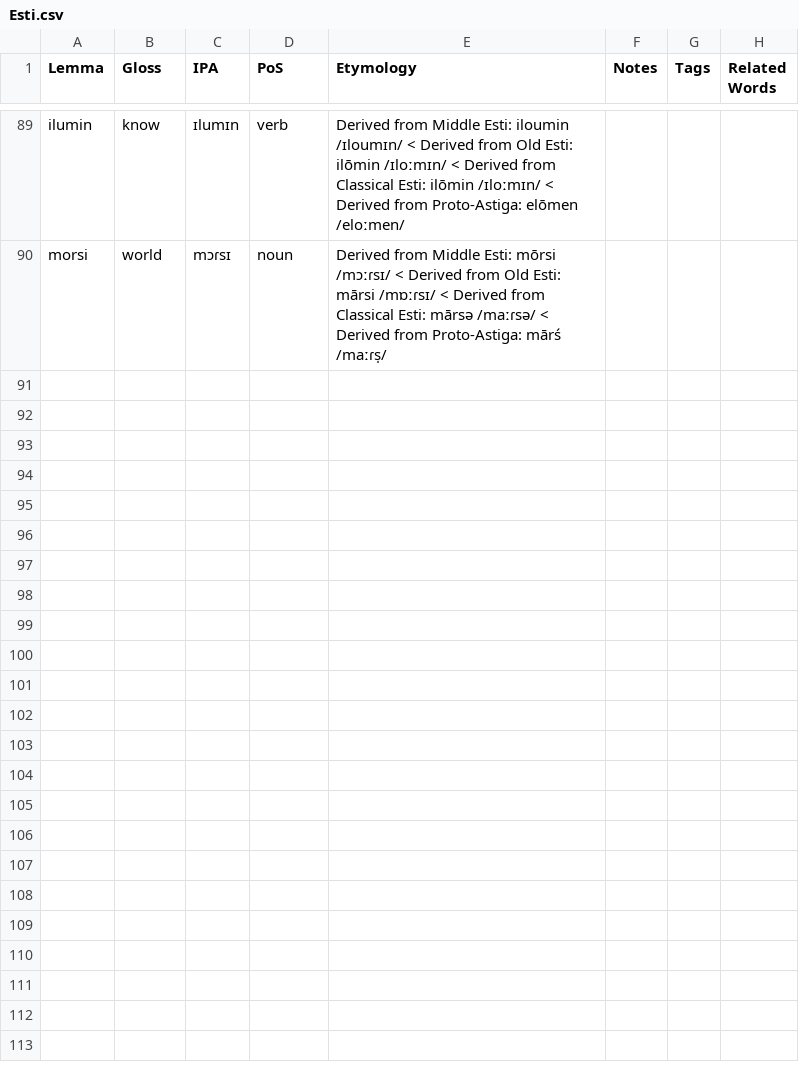
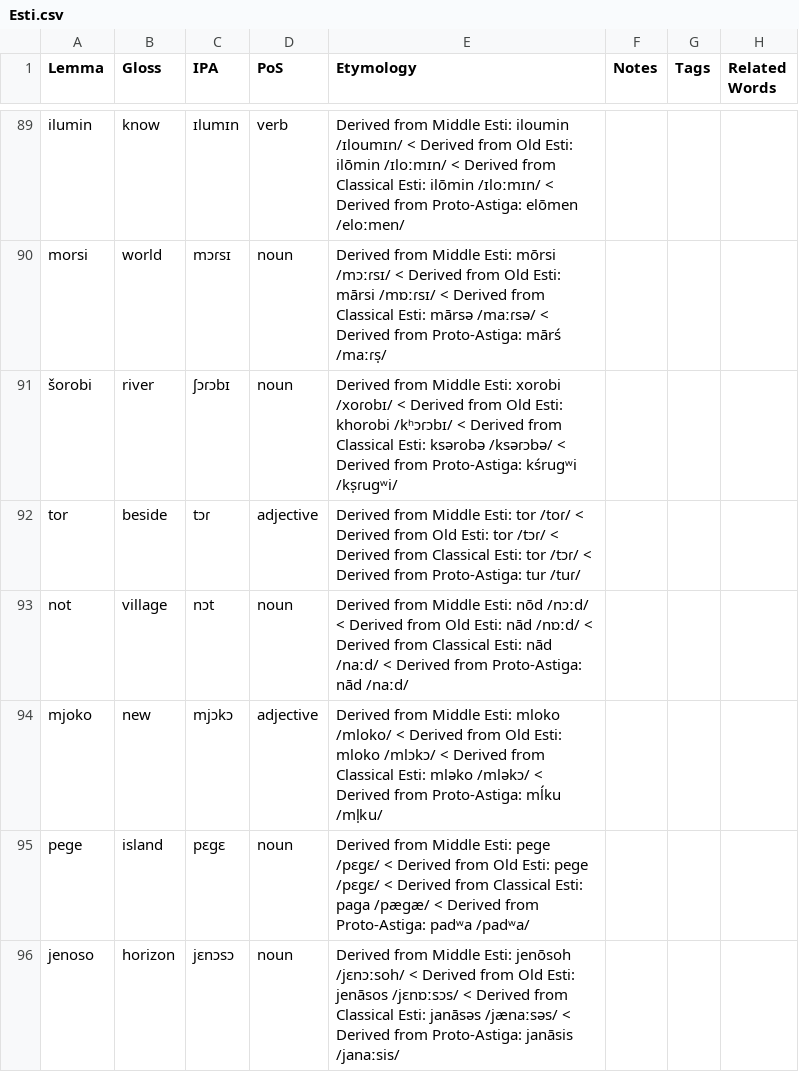
Before and after one commit to sera-phie/comana, a CSV file: lang/Esti/Esti.csv, drawn as a sheet; only a part is shown, gaps mark what is left out; the diff names each change by its address in the sheet, - before the commit and + after, or states it on an @@ line.

```diff
--- a/lang/Esti/Esti.csv
+++ b/lang/Esti/Esti.csv
+row 91: šorobi | river | ʃɔɾɔbɪ | noun | Derived from Middle Esti: xorobi /xoɾobɪ/ < Derived from Old Esti: khorobi /kʰɔɾɔbɪ/ < Derived from Classical Esti: ksərobə /ksəɾɔbə/ < Derived from Proto-Astiga: kśrugʷi /ks̩ɾugʷi/
+row 92: tor | beside | tɔɾ | adjective | Derived from Middle Esti: tor /toɾ/ < Derived from Old Esti: tor /tɔɾ/ < Derived from Classical Esti: tor /tɔɾ/ < Derived from Proto-Astiga: tur /tuɾ/
+row 93: not | village | nɔt | noun | Derived from Middle Esti: nōd /nɔːd/ < Derived from Old Esti: nād /nɒːd/ < Derived from Classical Esti: nād /naːd/ < Derived from Proto-Astiga: nād /naːd/
+row 94: mjoko | new | mjɔkɔ | adjective | Derived from Middle Esti: mloko /mloko/ < Derived from Old Esti: mloko /mlɔkɔ/ < Derived from Classical Esti: mləko /mləkɔ/ < Derived from Proto-Astiga: mĺku /ml̩ku/
+row 95: pege | island | pɛgɛ | noun | Derived from Middle Esti: pege /pɛgɛ/ < Derived from Old Esti: pege /pɛgɛ/ < Derived from Classical Esti: paga /pægæ/ < Derived from Proto-Astiga: padʷa /padʷa/
+row 96: jenoso | horizon | jɛnɔsɔ | noun | Derived from Middle Esti: jenōsoh /jɛnɔːsoh/ < Derived from Old Esti: jenāsos /jɛnɒːsɔs/ < Derived from Classical Esti: janāsəs /jænaːsəs/ < Derived from Proto-Astiga: janāsis /janaːsis/
```
Also changed, not shown: lang/Early Metriune/Early Metriune.csv, lang/Middle Esti/Middle Esti.csv, 5 other files.
